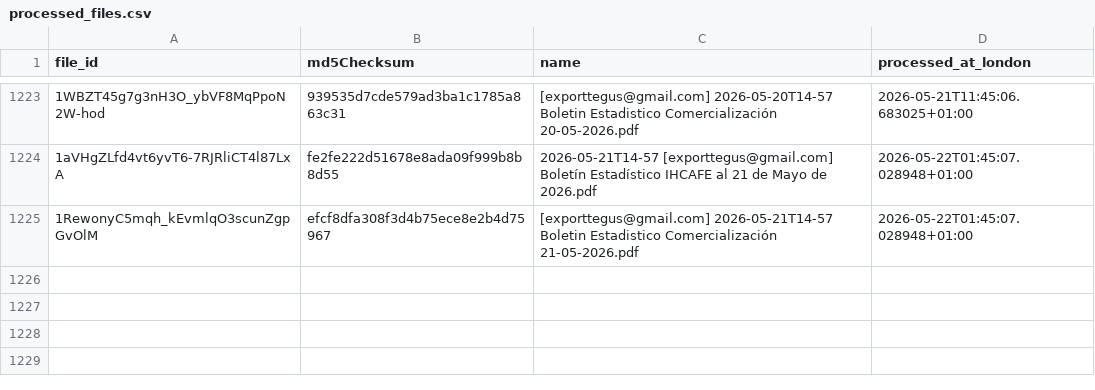
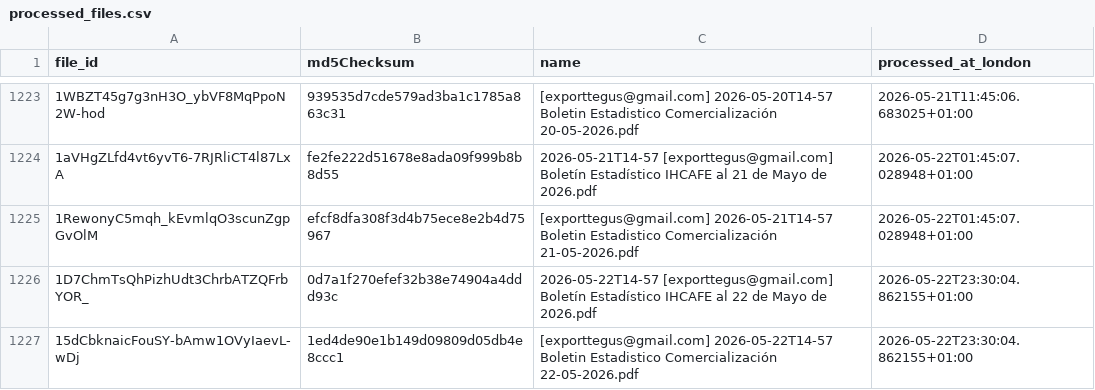
Before and after one commit to JuanDBeltranP/_r, a CSV file: outputs/historical/processed_files.csv, drawn as a sheet; only a part is shown, gaps mark what is left out; the diff names each change by its address in the sheet, - before the commit and + after, or states it on an @@ line.

```diff
--- a/outputs/historical/processed_files.csv
+++ b/outputs/historical/processed_files.csv
+row 1226: 1D7ChmTsQhPizhUdt3ChrbATZQFrbYOR_ | 0d7a1f270efef32b38e74904a4ddd93c | 2026-05-22T14-57 [exporttegus@gmail.com] Boletín Estadístico IHCAFE al 22 de Mayo de 2026.pdf | 2026-05-22T23:30:04.862155+01:00
+row 1227: 15dCbknaicFouSY-bAmw1OVyIaevL-wDj | 1ed4de90e1b149d09809d05db4e8ccc1 | [exporttegus@gmail.com] 2026-05-22T14-57 Boletin Estadistico Comercialización 22-05-2026.pdf | 2026-05-22T23:30:04.862155+01:00
```
Also changed, not shown: outputs/latest/preflight_latest.csv, 3 other files.
